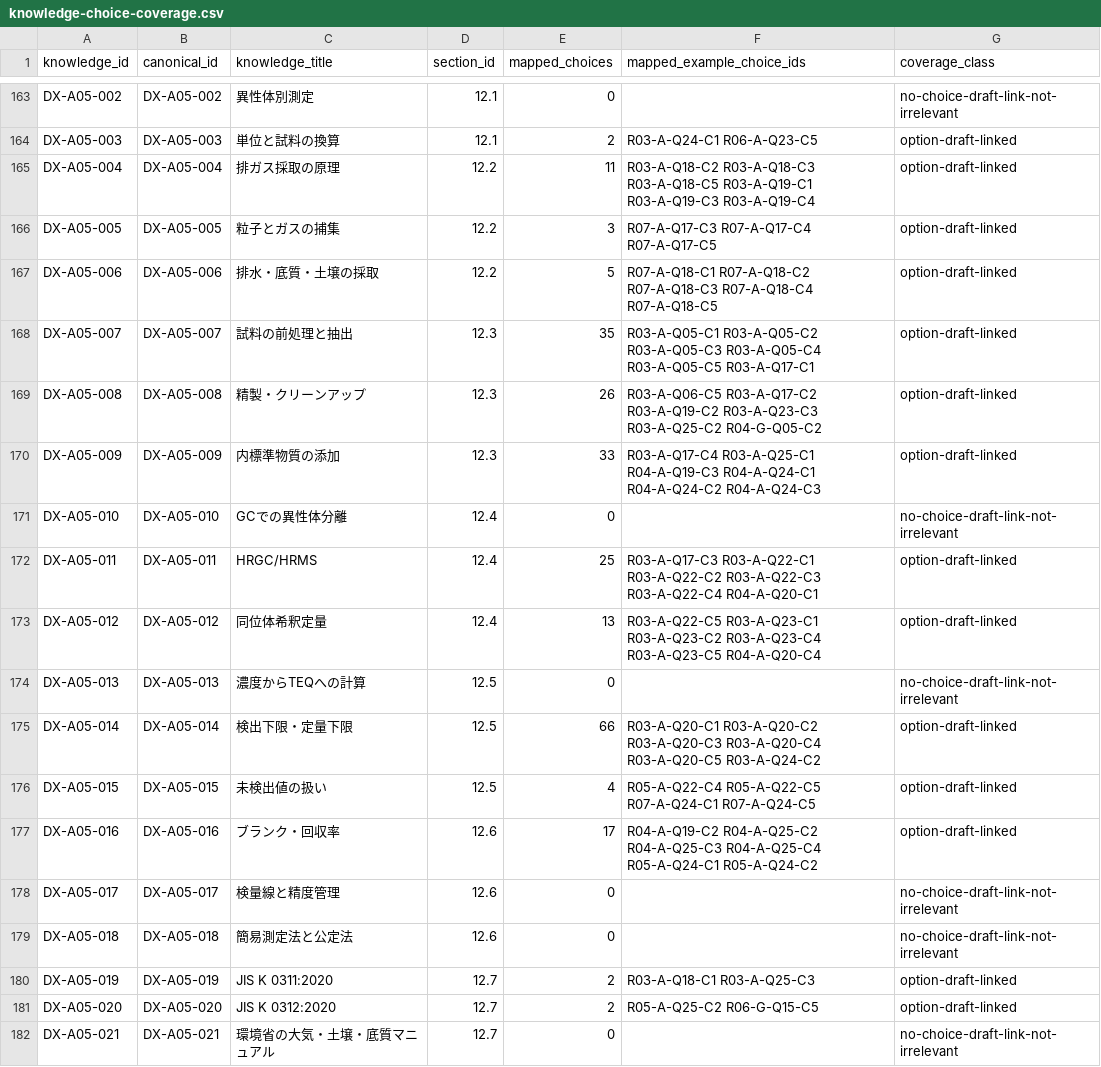
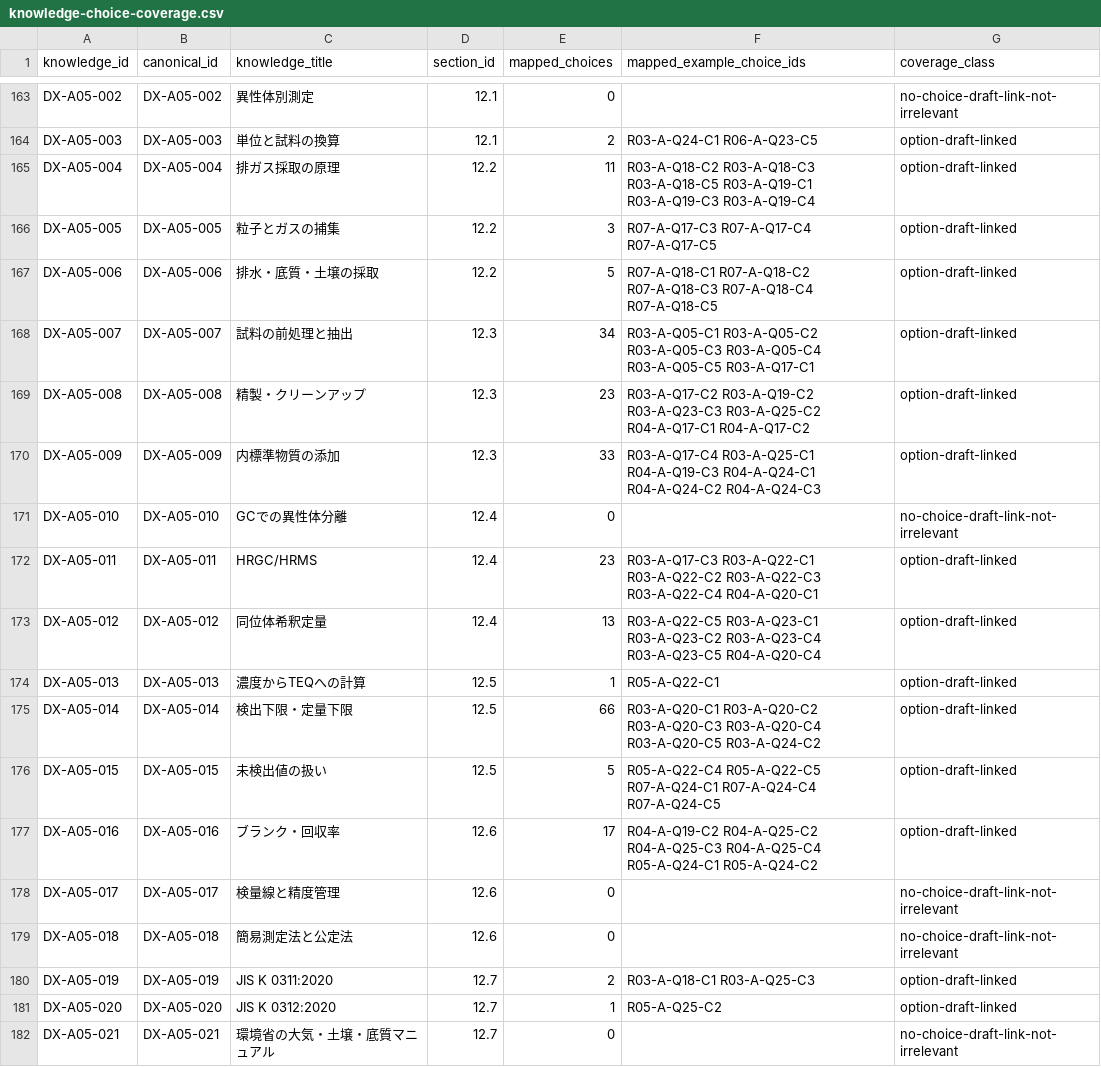
Before and after one commit to rhodanus2179/dioxin-studyware, a CSV file: docs/research/knowledge-choice-coverage.csv, drawn as a sheet; only a part is shown, gaps mark what is left out; the diff covers the shown part only.

Commit message:
research: reconcile item links and prevent keyword-only cross-chapter primary mappings

```diff
--- a/docs/research/knowledge-choice-coverage.csv
+++ b/docs/research/knowledge-choice-coverage.csv
@@ -167,11 +167,11 @@
 "DX-A05-006","DX-A05-006","排水・底質・土壌の採取","12.2","5","R07-A-Q18-C1 R07-A-Q18-C2 R07-A-Q18-C3 R07-A-Q18-C4 R07-A-Q18-C5","option-draft-linked"
-"DX-A05-007","DX-A05-007","試料の前処理と抽出","12.3","35","R03-A-Q05-C1 R03-A-Q05-C2 R03-A-Q05-C3 R03-A-Q05-C4 R03-A-Q05-C5 R03-A-Q17-C1","option-draft-linked"
-"DX-A05-008","DX-A05-008","精製・クリーンアップ","12.3","26","R03-A-Q06-C5 R03-A-Q17-C2 R03-A-Q19-C2 R03-A-Q23-C3 R03-A-Q25-C2 R04-G-Q05-C2","option-draft-linked"
+"DX-A05-007","DX-A05-007","試料の前処理と抽出","12.3","34","R03-A-Q05-C1 R03-A-Q05-C2 R03-A-Q05-C3 R03-A-Q05-C4 R03-A-Q05-C5 R03-A-Q17-C1","option-draft-linked"
+"DX-A05-008","DX-A05-008","精製・クリーンアップ","12.3","23","R03-A-Q17-C2 R03-A-Q19-C2 R03-A-Q23-C3 R03-A-Q25-C2 R04-A-Q17-C1 R04-A-Q17-C2","option-draft-linked"
 "DX-A05-009","DX-A05-009","内標準物質の添加","12.3","33","R03-A-Q17-C4 R03-A-Q25-C1 R04-A-Q19-C3 R04-A-Q24-C1 R04-A-Q24-C2 R04-A-Q24-C3","option-draft-linked"
 "DX-A05-010","DX-A05-010","GCでの異性体分離","12.4","0","","no-choice-draft-link-not-irrelevant"
-"DX-A05-011","DX-A05-011","HRGC/HRMS","12.4","25","R03-A-Q17-C3 R03-A-Q22-C1 R03-A-Q22-C2 R03-A-Q22-C3 R03-A-Q22-C4 R04-A-Q20-C1","option-draft-linked"
+"DX-A05-011","DX-A05-011","HRGC/HRMS","12.4","23","R03-A-Q17-C3 R03-A-Q22-C1 R03-A-Q22-C2 R03-A-Q22-C3 R03-A-Q22-C4 R04-A-Q20-C1","option-draft-linked"
 "DX-A05-012","DX-A05-012","同位体希釈定量","12.4","13","R03-A-Q22-C5 R03-A-Q23-C1 R03-A-Q23-C2 R03-A-Q23-C4 R03-A-Q23-C5 R04-A-Q20-C4","option-draft-linked"
-"DX-A05-013","DX-A05-013","濃度からTEQへの計算","12.5","0","","no-choice-draft-link-not-irrelevant"
+"DX-A05-013","DX-A05-013","濃度からTEQへの計算","12.5","1","R05-A-Q22-C1","option-draft-linked"
 "DX-A05-014","DX-A05-014","検出下限・定量下限","12.5","66","R03-A-Q20-C1 R03-A-Q20-C2 R03-A-Q20-C3 R03-A-Q20-C4 R03-A-Q20-C5 R03-A-Q24-C2","option-draft-linked"
-"DX-A05-015","DX-A05-015","未検出値の扱い","12.5","4","R05-A-Q22-C4 R05-A-Q22-C5 R07-A-Q24-C1 R07-A-Q24-C5","option-draft-linked"
+"DX-A05-015","DX-A05-015","未検出値の扱い","12.5","5","R05-A-Q22-C4 R05-A-Q22-C5 R07-A-Q24-C1 R07-A-Q24-C4 R07-A-Q24-C5","option-draft-linked"
 "DX-A05-016","DX-A05-016","ブランク・回収率","12.6","17","R04-A-Q19-C2 R04-A-Q25-C2 R04-A-Q25-C3 R04-A-Q25-C4 R05-A-Q24-C1 R05-A-Q24-C2","option-draft-linked"
@@ -180,3 +180,3 @@
 "DX-A05-019","DX-A05-019","JIS K 0311:2020","12.7","2","R03-A-Q18-C1 R03-A-Q25-C3","option-draft-linked"
-"DX-A05-020","DX-A05-020","JIS K 0312:2020","12.7","2","R05-A-Q25-C2 R06-G-Q15-C5","option-draft-linked"
+"DX-A05-020","DX-A05-020","JIS K 0312:2020","12.7","1","R05-A-Q25-C2","option-draft-linked"
 "DX-A05-021","DX-A05-021","環境省の大気・土壌・底質マニュアル","12.7","0","","no-choice-draft-link-not-irrelevant"
```
Also changed, not shown: 82 edited cells elsewhere in this file, 3 other files.
